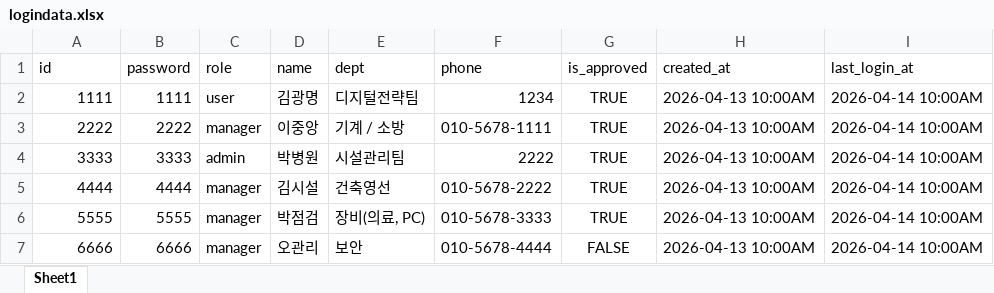
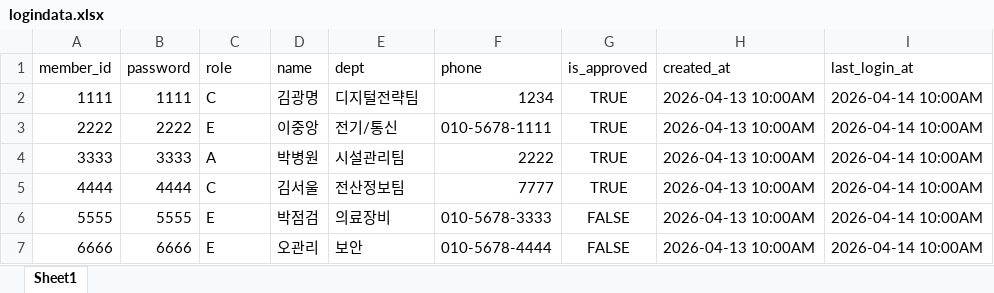
Before and after one commit to 23012/cau-fix-web, an Excel workbook: frontend/src/assets/files/logindata.xlsx, sheet Sheet1, drawn as a sheet; values as stored, in another font and other column widths than the file's, no borders; the diff names each change by its address in the sheet, - before the commit and + after, or states it on an @@ line.

```diff
--- a/frontend/src/assets/files/logindata.xlsx (sheet Sheet1)
+++ b/frontend/src/assets/files/logindata.xlsx (sheet Sheet1)
-A1: id
+A1: member_id
-C2 (role): user
+C2 (role): C
-C3 (role): manager
+C3 (role): E
-E3 (dept): 기계 / 소방
+E3 (dept): 전기/통신
-C4 (role): admin
+C4 (role): A
-C5 (role): manager
+C5 (role): C
-D5 (name): 김시설
+D5 (name): 김서울
-E5 (dept): 건축영선
+E5 (dept): 전산정보팀
-F5 (phone): 010-5678-2222
+F5 (phone): 7777
-C6:C7 (role): manager
+C6:C7 (role): E
-E6 (dept): 장비(의료, PC)
+E6 (dept): 의료장비
-G6 (is_approved): TRUE
+G6 (is_approved): FALSE
```
Also changed, not shown: frontend/src/assets/files/alarm-data.xlsx, frontend/src/assets/files/notice-data.xlsx, 30 other files.
